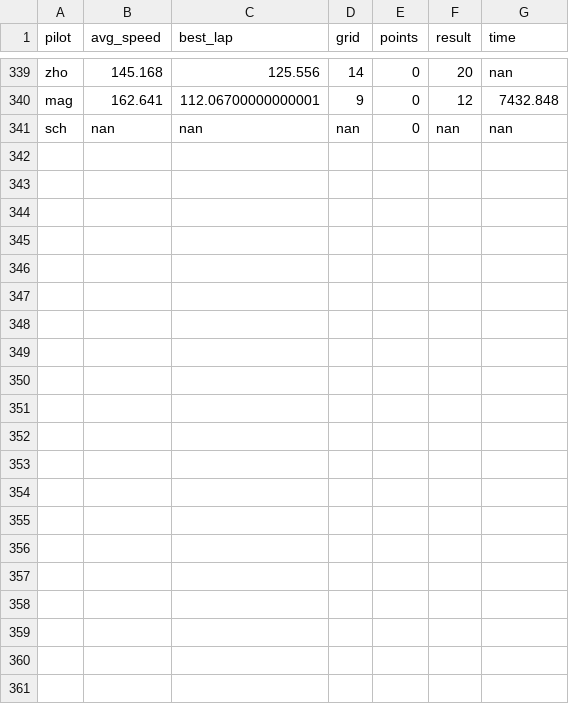
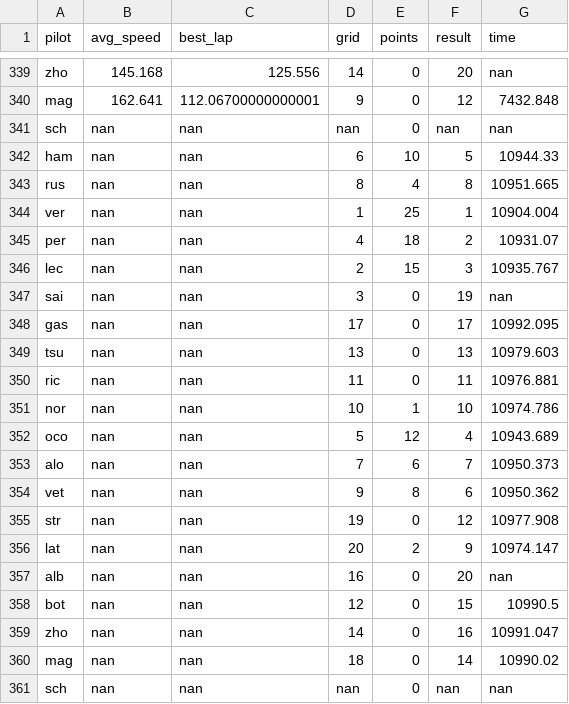
Before and after one commit to shayanekat/FormulaOne, a CSV file: data.csv, drawn as a sheet; only a part is shown, gaps mark what is left out.

Commit message:
add japan gp data

```diff
--- a/data.csv
+++ b/data.csv
@@ -341 +341,21 @@ mag,162.641,112.06700000000001,9,0,12,7432.848,
 sch,nan,nan,nan,0,nan,nan,
+ham,nan,nan,6,10,5,10944.33,
+rus,nan,nan,8,4,8,10951.665,
+ver,nan,nan,1,25,1,10904.004,
+per,nan,nan,4,18,2,10931.07,
+lec,nan,nan,2,15,3,10935.767,
+sai,nan,nan,3,0,19,nan,
+gas,nan,nan,17,0,17,10992.095,
+tsu,nan,nan,13,0,13,10979.603,
+ric,nan,nan,11,0,11,10976.881,
+nor,nan,nan,10,1,10,10974.786,
+oco,nan,nan,5,12,4,10943.689,
+alo,nan,nan,7,6,7,10950.373,
+vet,nan,nan,9,8,6,10950.362,
+str,nan,nan,19,0,12,10977.908,
+lat,nan,nan,20,2,9,10974.147,
+alb,nan,nan,16,0,20,nan,
+bot,nan,nan,12,0,15,10990.5,
+zho,nan,nan,14,0,16,10991.047,
+mag,nan,nan,18,0,14,10990.02,
+sch,nan,nan,nan,0,nan,nan,
```
Also changed, not shown: 1 other file.
